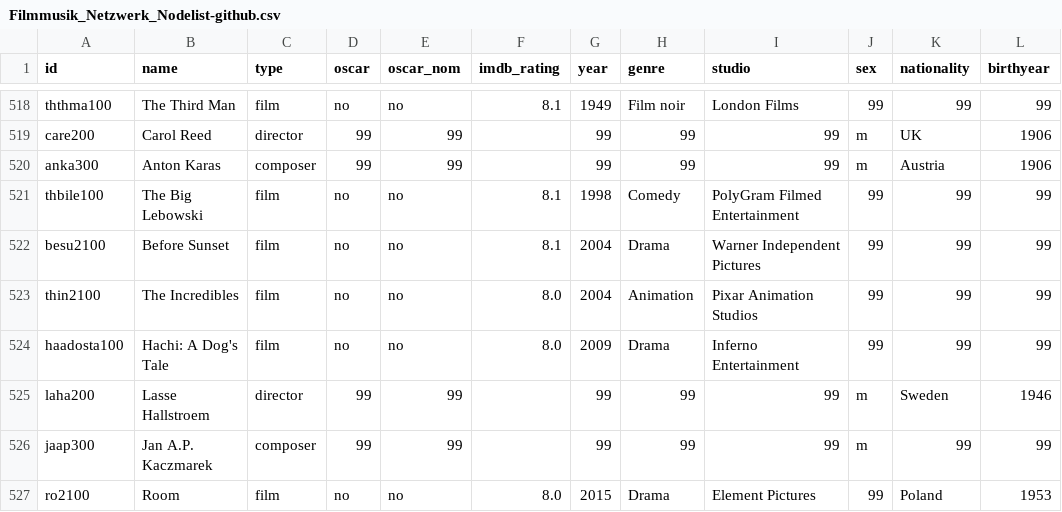
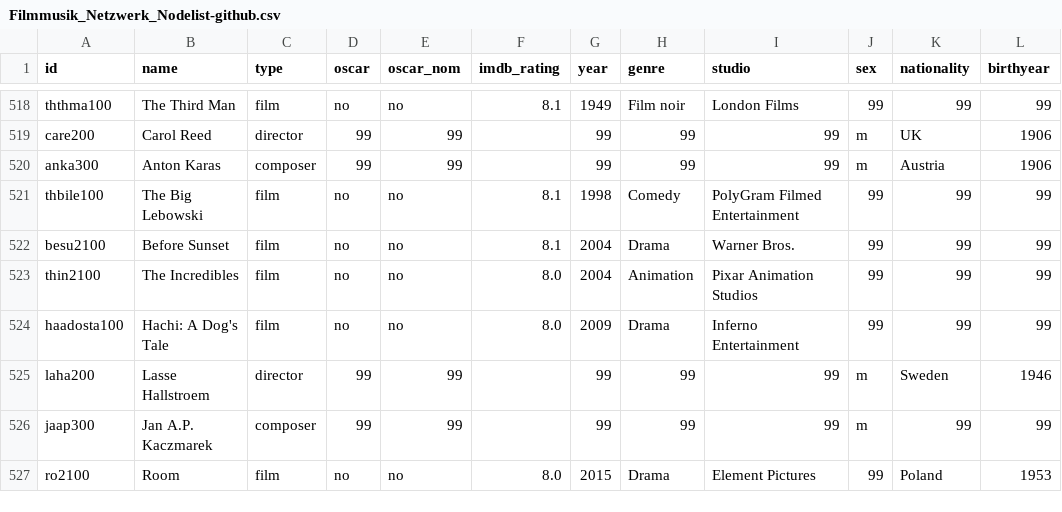
Before and after one commit to st106uni/Netzwerkanalyse-Filmmusik-Abgabe-1-Sandhu, a CSV file: Filmmusik_Netzwerk_Nodelist-github.csv, drawn as a sheet; only a part is shown, gaps mark what is left out.

Commit message:
Update Filmmusik_Netzwerk_Nodelist-github.csv

```diff
--- a/Filmmusik_Netzwerk_Nodelist-github.csv
+++ b/Filmmusik_Netzwerk_Nodelist-github.csv
@@ -521,3 +521,3 @@ anka300,Anton Karas,composer,99,99,,99,99,99,m,Austria,1906
 thbile100,The Big Lebowski,film,no,no,8.1,1998,Comedy,PolyGram Filmed Entertainment,99,99,99
-besu2100,Before Sunset,film,no,no,8.1,2004,Drama,Warner Independent Pictures,99,99,99
+besu2100,Before Sunset,film,no,no,8.1,2004,Drama,Warner Bros.,99,99,99
 thin2100,The Incredibles,film,no,no,8.0,2004,Animation,Pixar Animation Studios,99,99,99
```
